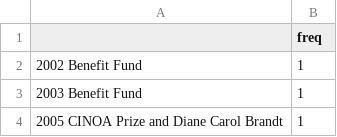
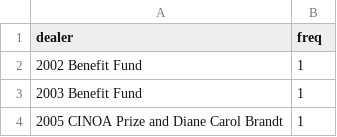
Before and after one commit to ManueleVeggi/infoviz, a CSV file: assets/dataForSite/exportCsv/metdealer.csv, drawn as a sheet; only a part is shown.

```diff
--- a/assets/dataForSite/exportCsv/metdealer.csv
+++ b/assets/dataForSite/exportCsv/metdealer.csv
@@ -1,2 +1,2 @@
-,freq
+dealer,freq
 2002 Benefit Fund,1
```
Also changed, not shown: 9 other files.
